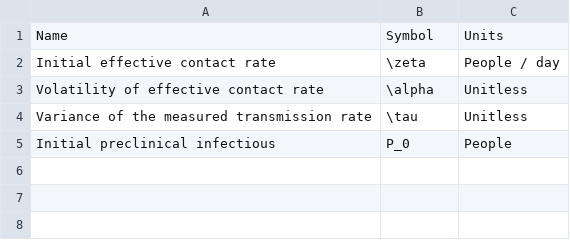
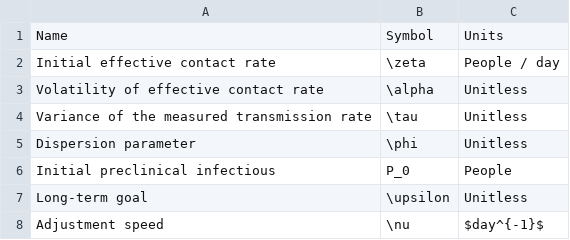
Before and after one commit to jandraor/time_varying_beta, a CSV file: Data/Unknown_predictors.csv, drawn as a sheet.

```diff
--- a/Data/Unknown_predictors.csv
+++ b/Data/Unknown_predictors.csv
@@ -4,2 +4,5 @@ Volatility of effective contact rate,\alpha,Unitless
 Variance of the measured transmission rate,\tau,Unitless
+Dispersion parameter,\phi,Unitless
 Initial preclinical infectious,P_0,People
+Long-term goal,\upsilon,Unitless
+Adjustment speed,\nu,$day^{-1}$
```
Also changed, not shown: Data/Unmodelled_predictors.csv, 1 other file.
